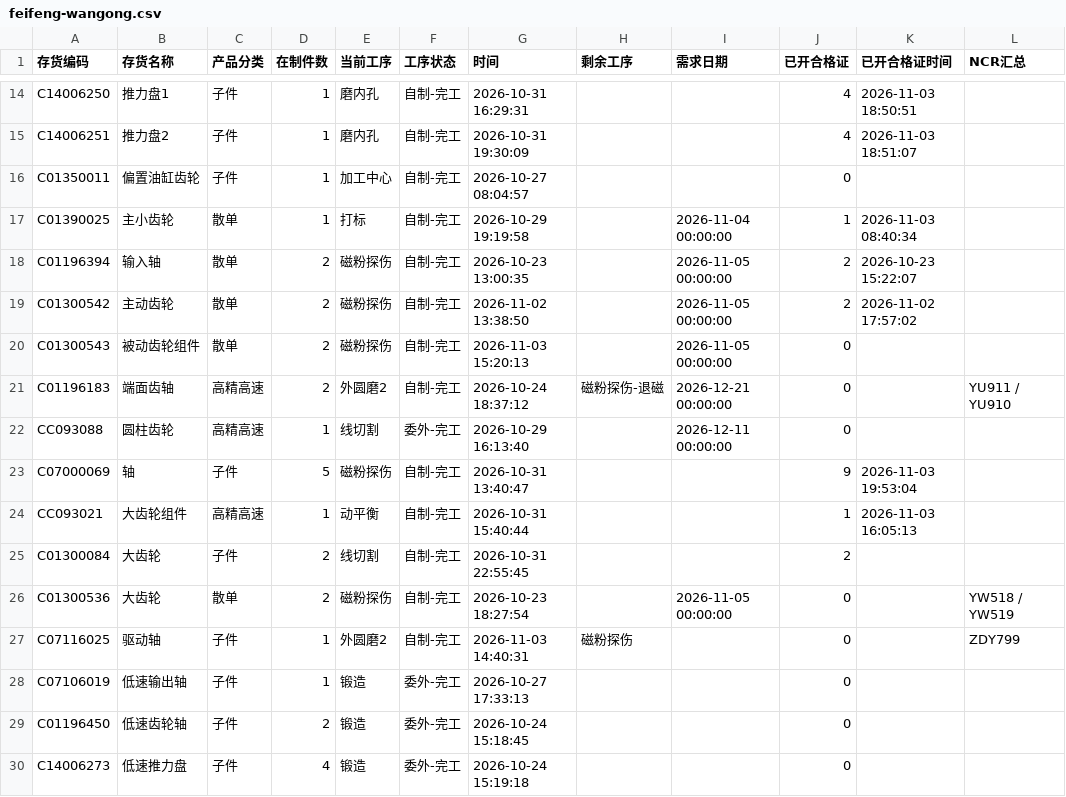
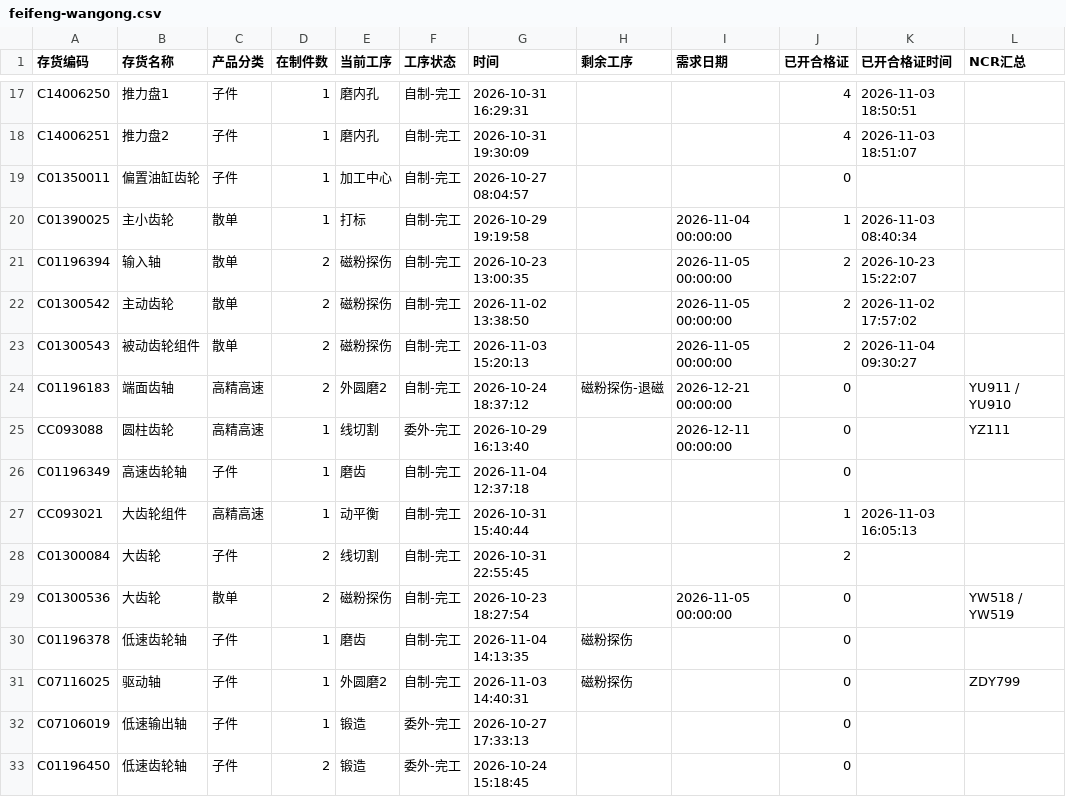
Before and after one commit to ZhanghaoWorkbuddy10/action-board, a CSV file: feifeng-wangong.csv, drawn as a sheet; only a part is shown, gaps mark what is left out; the shorter side is filled out with more unchanged rows; the diff covers the shown part only.

```diff
--- a/feifeng-wangong.csv
+++ b/feifeng-wangong.csv
@@ -19,6 +22,6 @@ C01196394,输入轴,散单,2,磁粉探伤,自制-完工,2026-10-23 13:00:35,,202
 C01300542,主动齿轮,散单,2,磁粉探伤,自制-完工,2026-11-02 13:38:50,,2026-11-05 00:00:00,2,2026-11-02 17:57:02,
-C01300543,被动齿轮组件,散单,2,磁粉探伤,自制-完工,2026-11-03 15:20:13,,2026-11-05 00:00:00,0,,
+C01300543,被动齿轮组件,散单,2,磁粉探伤,自制-完工,2026-11-03 15:20:13,,2026-11-05 00:00:00,2,2026-11-04 09:30:27,
 C01196183,端面齿轴,高精高速,2,外圆磨2,自制-完工,2026-10-24 18:37:12,磁粉探伤-退磁,2026-12-21 00:00:00,0,,YU911 / YU910
-CC093088,圆柱齿轮,高精高速,1,线切割,委外-完工,2026-10-29 16:13:40,,2026-12-11 00:00:00,0,,
-C07000069,轴,子件,5,磁粉探伤,自制-完工,2026-10-31 13:40:47,,,9,2026-11-03 19:53:04,
+CC093088,圆柱齿轮,高精高速,1,线切割,委外-完工,2026-10-29 16:13:40,,2026-12-11 00:00:00,0,,YZ111
+C01196349,高速齿轮轴,子件,1,磨齿,自制-完工,2026-11-04 12:37:18,,,0,,
 CC093021,大齿轮组件,高精高速,1,动平衡,自制-完工,2026-10-31 15:40:44,,,1,2026-11-03 16:05:13,
@@ -26,2 +29,3 @@ C01300084,大齿轮,子件,2,线切割,自制-完工,2026-10-31 22:55:45,,,2,,
 C01300536,大齿轮,散单,2,磁粉探伤,自制-完工,2026-10-23 18:27:54,,2026-11-05 00:00:00,0,,YW518 / YW519
+C01196378,低速齿轮轴,子件,1,磨齿,自制-完工,2026-11-04 14:13:35,磁粉探伤,,0,,
 C07116025,驱动轴,子件,1,外圆磨2,自制-完工,2026-11-03 14:40:31,磁粉探伤,,0,,ZDY799
```
Also changed, not shown: 4 added rows, 4 removed rows and 17 edited cells elsewhere in this file.
